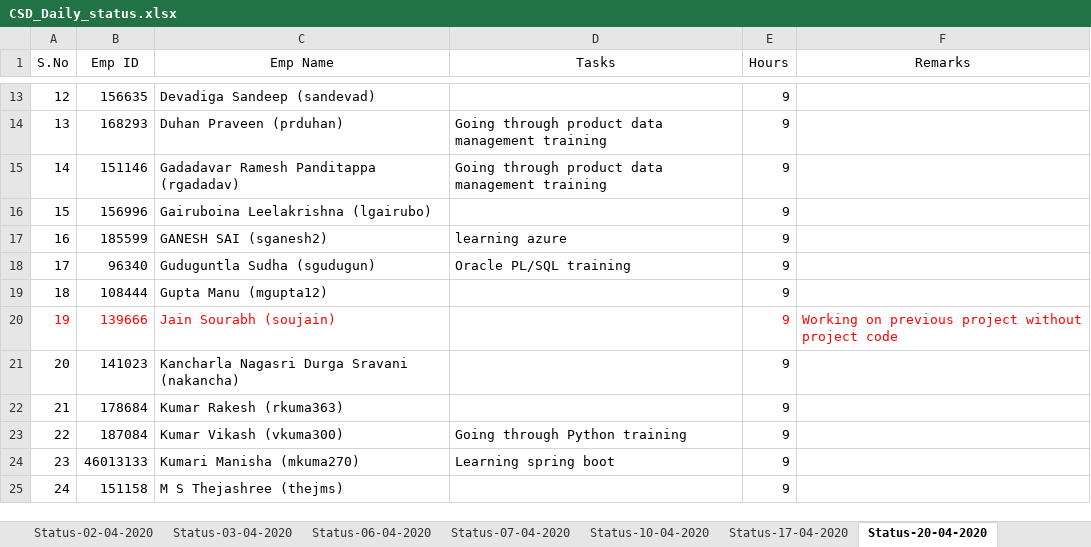
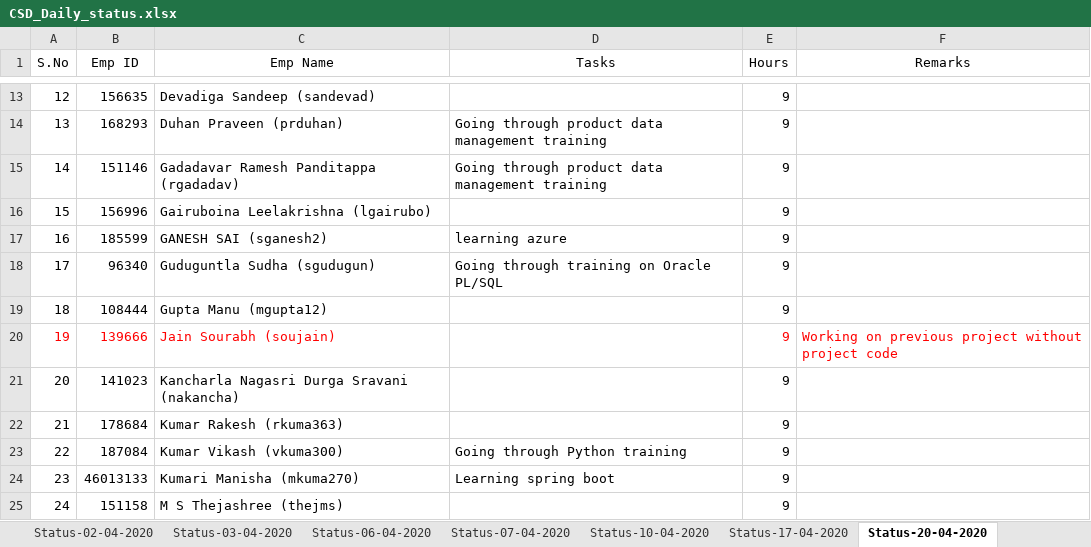
Before and after one commit to paruchurup/bench_status, an Excel workbook: CSD_Daily_status.xlsx, sheet Status-20-04-2020, drawn as a sheet; only a part is shown, gaps mark what is left out; values as stored, in another font and other column widths than the file's, no borders; the diff names each change by its address in the sheet, - before the commit and + after, or states it on an @@ line.

Commit message:
Updated status

```diff
--- a/CSD_Daily_status.xlsx (sheet Status-20-04-2020)
+++ b/CSD_Daily_status.xlsx (sheet Status-20-04-2020)
-D18 (Tasks): Oracle PL/SQL training
+D18 (Tasks): Going through training on Oracle PL/SQL
```
